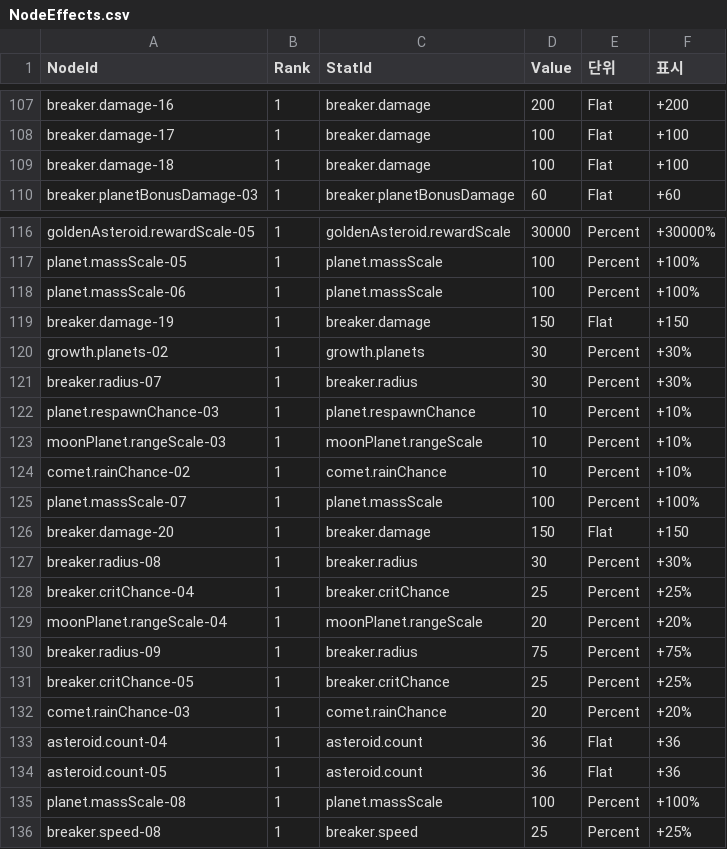
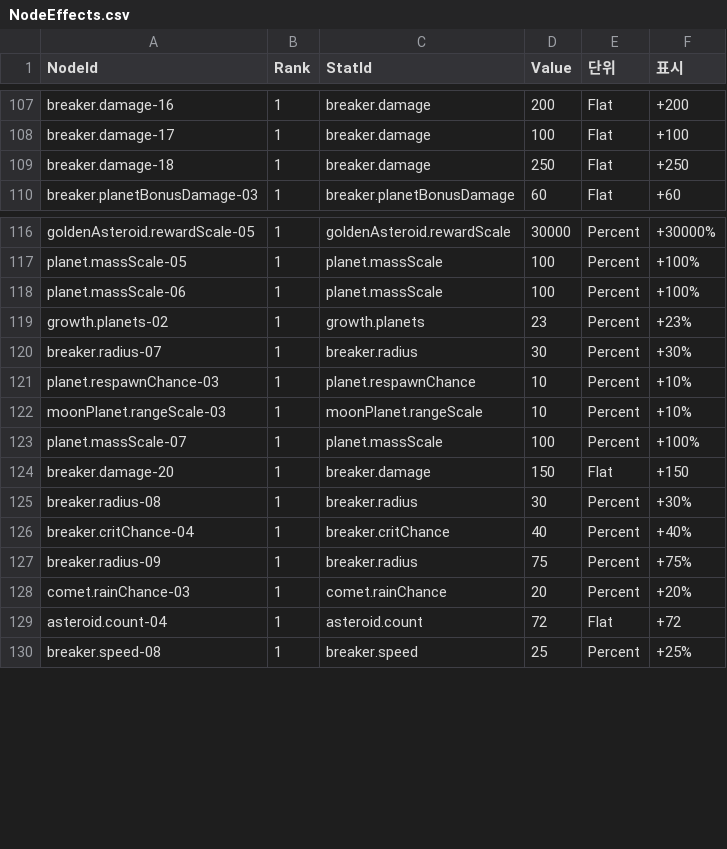
Before and after one commit to 123456789qwaszx/Feed-A-Blackhole-Client, a CSV file: Assets/Data/NodeTable/NodeEffects.csv, drawn as a sheet; only a part is shown, gaps mark what is left out.

Commit message:
balance: 혜성 궤도 노드 정리, 행성 공급·HP, 혜성 비, EXP 곡선
노드 (276 → 271):
- 삭제: comet.rainChance-02, planet.massScale-08, moonPlanet.rangeScale-04, breaker.critChance-05
- 병합: asteroid.count-05 → asteroid.count-04 (+72, 70B), breaker.damage-19 → breaker.damage-18 (+250, 13B)
- breaker.critChance-04: +25% → +40%, breaker.radius-07 오른쪽(15, -4)으로 이동
- 끊긴 연결 보정: comet.rainChance-03·planet.respawnChance-03 → asteroid.count-04,
  breaker.radius-09를 (20, -11)로 옮겨 asteroid.count-04에 연결,
  혜성 궤도 → 항성 요람 관문을 planet.respawnChance-03 ↔ planet.toStar-01로 다시 연결
- 행성계·혜성 궤도·항성 요람 노드 재배치(노드 도구)
- zones.json, UpgradeStats 사용 노드 수, qa-nodes-4~8·gravity 세팅, README 갱신

수치:
- growth.planets-02 +30% → +23%
- 혜성 비 한 번에 15 → 8개
- 행성 파랑 HP 2,100 → 2,200, 보라 HP 2,800 → 2,900
- 누적 EXP Lv16~20: 4.0M / 5.8M / 8.0M / 11.8M / 13.8M

```diff
--- a/Assets/Data/NodeTable/NodeEffects.csv
+++ b/Assets/Data/NodeTable/NodeEffects.csv
@@ -108,3 +108,3 @@ breaker.damage-16,1,breaker.damage,200,Flat,+200
 breaker.damage-17,1,breaker.damage,100,Flat,+100
-breaker.damage-18,1,breaker.damage,100,Flat,+100
+breaker.damage-18,1,breaker.damage,250,Flat,+250
 breaker.planetBonusDamage-03,1,breaker.planetBonusDamage,60,Flat,+60
@@ -118,4 +118,3 @@ planet.massScale-05,1,planet.massScale,100,Percent,+100%
 planet.massScale-06,1,planet.massScale,100,Percent,+100%
-breaker.damage-19,1,breaker.damage,150,Flat,+150
-growth.planets-02,1,growth.planets,30,Percent,+30%
+growth.planets-02,1,growth.planets,23,Percent,+23%
 breaker.radius-07,1,breaker.radius,30,Percent,+30%
@@ -123,3 +122,2 @@ planet.respawnChance-03,1,planet.respawnChance,10,Percent,+10%
 moonPlanet.rangeScale-03,1,moonPlanet.rangeScale,10,Percent,+10%
-comet.rainChance-02,1,comet.rainChance,10,Percent,+10%
 planet.massScale-07,1,planet.massScale,100,Percent,+100%
@@ -127,10 +125,6 @@ breaker.damage-20,1,breaker.damage,150,Flat,+150
 breaker.radius-08,1,breaker.radius,30,Percent,+30%
-breaker.critChance-04,1,breaker.critChance,25,Percent,+25%
-moonPlanet.rangeScale-04,1,moonPlanet.rangeScale,20,Percent,+20%
+breaker.critChance-04,1,breaker.critChance,40,Percent,+40%
 breaker.radius-09,1,breaker.radius,75,Percent,+75%
-breaker.critChance-05,1,breaker.critChance,25,Percent,+25%
 comet.rainChance-03,1,comet.rainChance,20,Percent,+20%
-asteroid.count-04,1,asteroid.count,36,Flat,+36
-asteroid.count-05,1,asteroid.count,36,Flat,+36
-planet.massScale-08,1,planet.massScale,100,Percent,+100%
+asteroid.count-04,1,asteroid.count,72,Flat,+72
 breaker.speed-08,1,breaker.speed,25,Percent,+25%
```
Also changed, not shown: Assets/Data/NodeTable/NodeCost.csv, Assets/Data/NodeTable/Nodes.csv, 13 other files.
